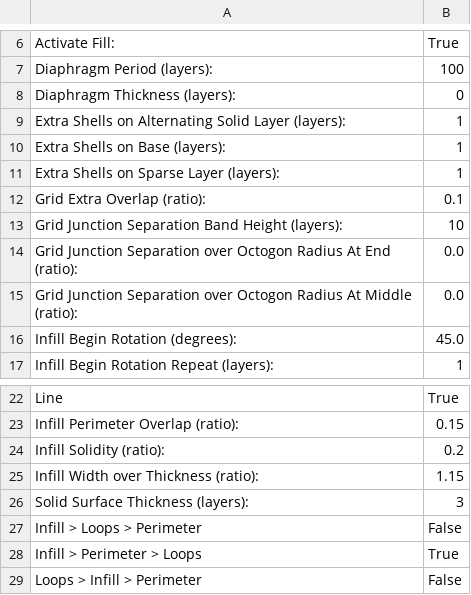
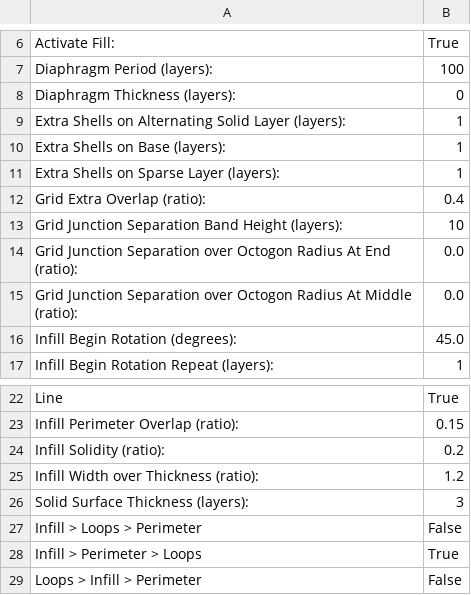
Before and after one commit to dpslwk/LWK-s-Mendel-Skeinforge-Settings, a CSV file: .skeinforge/profiles/extrusion/PLA/fill.csv, drawn as a sheet; only a part is shown, gaps mark what is left out.

```diff
--- a/.skeinforge/profiles/extrusion/PLA/fill.csv
+++ b/.skeinforge/profiles/extrusion/PLA/fill.csv
@@ -11,3 +11,3 @@ Extra Shells on Base (layers):	1
 Extra Shells on Sparse Layer (layers):	1
-Grid Extra Overlap (ratio):	0.1
+Grid Extra Overlap (ratio):	0.4
 Grid Junction Separation Band Height (layers):	10
@@ -24,3 +24,3 @@ Infill Perimeter Overlap (ratio):	0.15
 Infill Solidity (ratio):	0.2
-Infill Width over Thickness (ratio):	1.15
+Infill Width over Thickness (ratio):	1.2
 Solid Surface Thickness (layers):	3
```
Also changed, not shown: .skeinforge/profiles/extrusion/PLA/multiply.csv, .skeinforge/profiles/extrusion/PLA/preface.csv, 13 other files.
